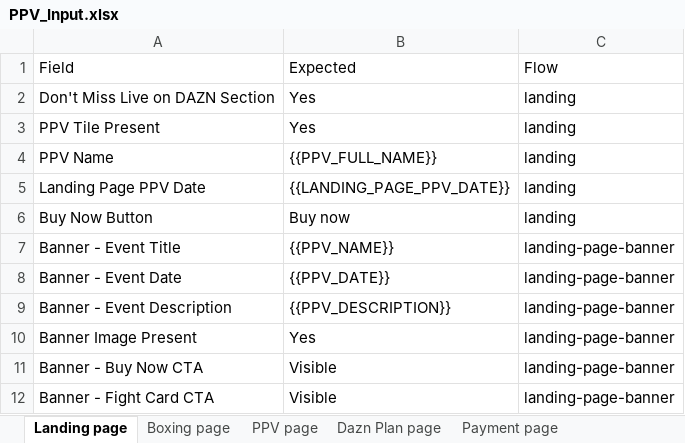
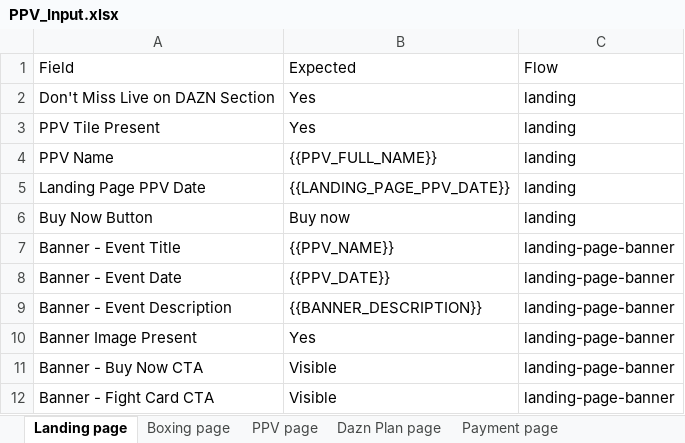
Before and after one commit to gopi-sanagapalli/PPV-End-to-End-Automation, an Excel workbook: data/PPV_Input.xlsx, sheet Landing page, drawn as a sheet; values as stored, in another font and other column widths than the file's, no borders; the diff names each change by its address in the sheet, - before the commit and + after, or states it on an @@ line.

```diff
--- a/data/PPV_Input.xlsx (sheet Landing page)
+++ b/data/PPV_Input.xlsx (sheet Landing page)
-B9: {{PPV_DESCRIPTION}}
+B9: {{BANNER_DESCRIPTION}}
```
Also changed, not shown: sheet PPV page, sheet Home of Boxing, sheet Home page, sheet Dazn Plan page, sheet Boxing page, 18 other files.
